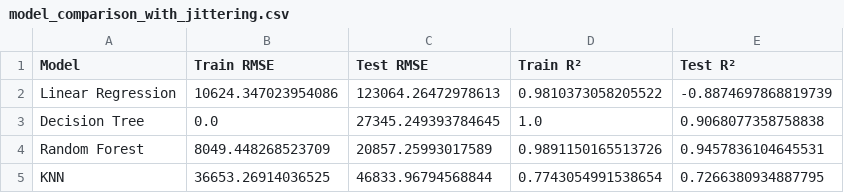
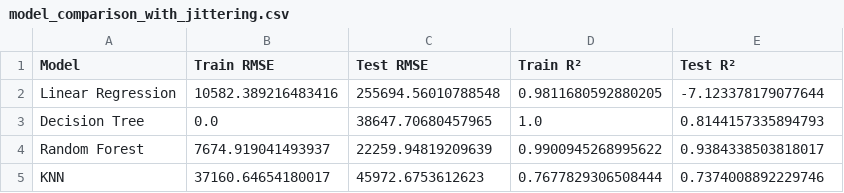
Before and after one commit to KevinAlberto01/3.MachineLearning, a CSV file: 1.FundamentalsML/2.HousePricePrediction/2.7DataArgumentation(TabularData)/2.7.2Jittering(PerturbationLeve)/model_comparison_with_jittering.csv, drawn as a sheet.

```diff
--- a/1.FundamentalsML/2.HousePricePrediction/2.7DataArgumentation(TabularData)/2.7.2Jittering(PerturbationLeve)/model_comparison_with_jittering.csv
+++ b/1.FundamentalsML/2.HousePricePrediction/2.7DataArgumentation(TabularData)/2.7.2Jittering(PerturbationLeve)/model_comparison_with_jittering.csv
@@ -1,5 +1,5 @@
 Model,Train RMSE,Test RMSE,Train R²,Test R²
-Linear Regression,10624.347023954086,123064.26472978613,0.9810373058205522,-0.8874697868819739
-Decision Tree,0.0,27345.249393784645,1.0,0.9068077358758838
-Random Forest,8049.448268523709,20857.25993017589,0.9891150165513726,0.9457836104645531
-KNN,36653.26914036525,46833.96794568844,0.7743054991538654,0.7266380934887795
+Linear Regression,10582.389216483416,255694.56010788548,0.9811680592880205,-7.123378179077644
+Decision Tree,0.0,38647.70680457965,1.0,0.8144157335894793
+Random Forest,7674.919041493937,22259.94819209639,0.9900945268995622,0.9384338503818017
+KNN,37160.64654180017,45972.6753612623,0.7677829306508444,0.7374008892229746
```
Also changed, not shown: 12 other files.
